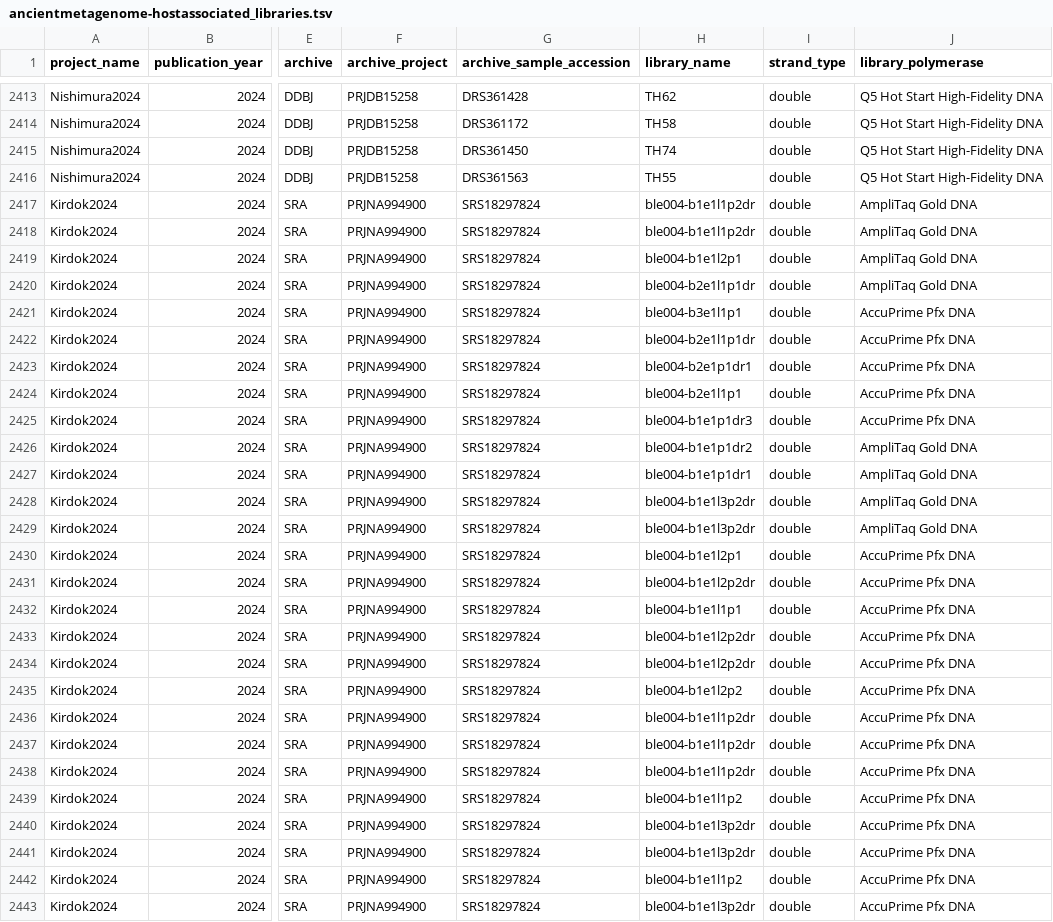
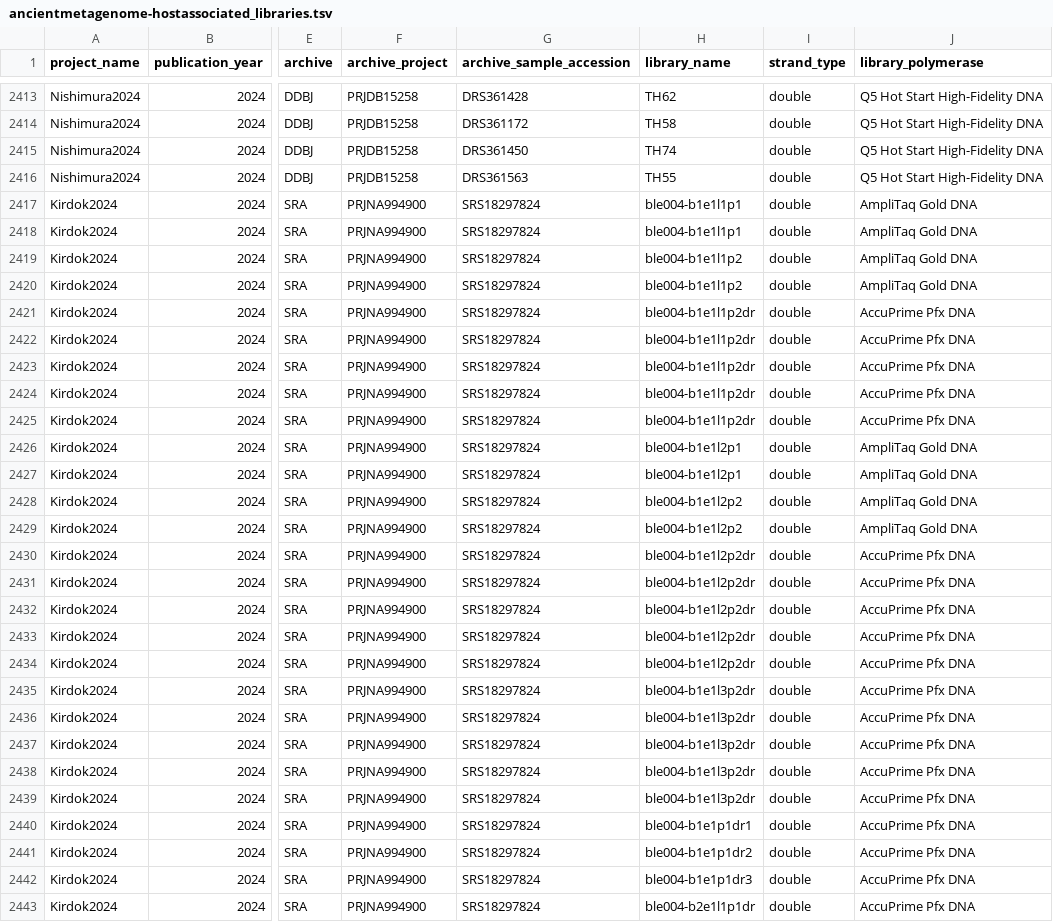
Before and after one commit to SPAAM-community/AncientMetagenomeDir, a TSV file: ancientmetagenome-hostassociated/libraries/ancientmetagenome-hostassociated_libraries.tsv, drawn as a sheet; only a part is shown, gaps mark what is left out; the diff covers the shown part only; the diff names each change by its address in the sheet, - before the commit and + after, or states it on an @@ line.

Commit message:
Correct my own mistake of damage repaired library IDs

```diff
--- a/ancientmetagenome-hostassociated/libraries/ancientmetagenome-hostassociated_libraries.tsv
+++ b/ancientmetagenome-hostassociated/libraries/ancientmetagenome-hostassociated_libraries.tsv
-H2417:H2418 (library_name): ble004-b1e1l1p2dr
+H2417:H2418 (library_name): ble004-b1e1l1p1
-H2419 (library_name): ble004-b1e1l2p1
+H2419 (library_name): ble004-b1e1l1p2
-H2420 (library_name): ble004-b2e1l1p1dr
+H2420 (library_name): ble004-b1e1l1p2
-H2421 (library_name): ble004-b3e1l1p1
+H2421 (library_name): ble004-b1e1l1p2dr
-H2422 (library_name): ble004-b2e1l1p1dr
+H2422 (library_name): ble004-b1e1l1p2dr
-H2423 (library_name): ble004-b2e1p1dr1
+H2423 (library_name): ble004-b1e1l1p2dr
-H2424 (library_name): ble004-b2e1l1p1
+H2424 (library_name): ble004-b1e1l1p2dr
-H2425 (library_name): ble004-b1e1p1dr3
+H2425 (library_name): ble004-b1e1l1p2dr
-H2426 (library_name): ble004-b1e1p1dr2
+H2426 (library_name): ble004-b1e1l2p1
-H2427 (library_name): ble004-b1e1p1dr1
+H2427 (library_name): ble004-b1e1l2p1
-H2428:H2429 (library_name): ble004-b1e1l3p2dr
+H2428:H2429 (library_name): ble004-b1e1l2p2
-H2430 (library_name): ble004-b1e1l2p1
+H2430 (library_name): ble004-b1e1l2p2dr
-H2432 (library_name): ble004-b1e1l1p1
+H2432 (library_name): ble004-b1e1l2p2dr
-H2435 (library_name): ble004-b1e1l2p2
+H2435 (library_name): ble004-b1e1l3p2dr
-H2436:H2438 (library_name): ble004-b1e1l1p2dr
+H2436:H2438 (library_name): ble004-b1e1l3p2dr
-H2439 (library_name): ble004-b1e1l1p2
+H2439 (library_name): ble004-b1e1l3p2dr
-H2440 (library_name): ble004-b1e1l3p2dr
+H2440 (library_name): ble004-b1e1p1dr1
-H2441 (library_name): ble004-b1e1l3p2dr
+H2441 (library_name): ble004-b1e1p1dr2
-H2442 (library_name): ble004-b1e1l1p2
+H2442 (library_name): ble004-b1e1p1dr3
-H2443 (library_name): ble004-b1e1l3p2dr
+H2443 (library_name): ble004-b2e1l1p1dr
```
Also changed, not shown: 41 edited cells elsewhere in this file.
